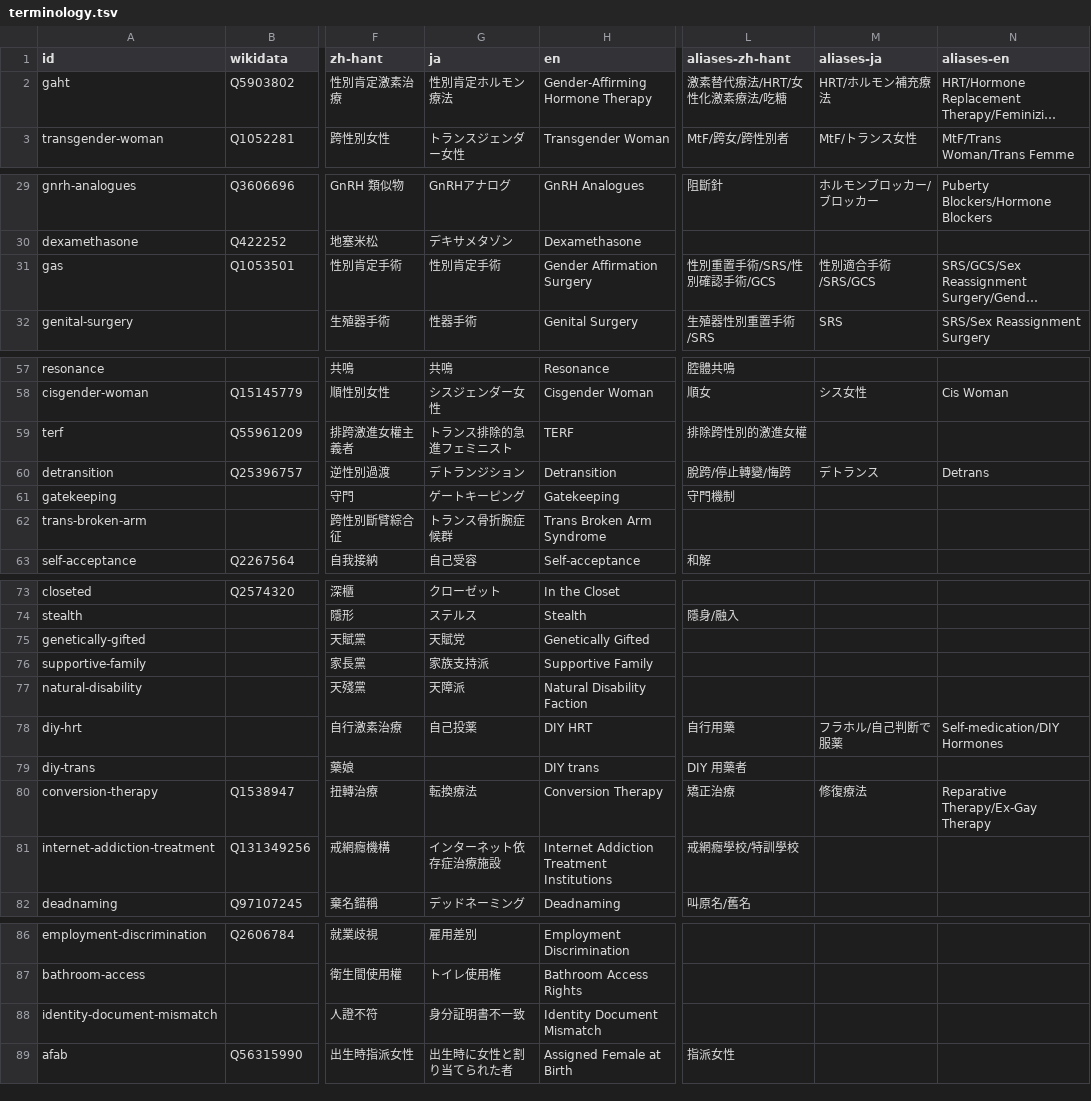
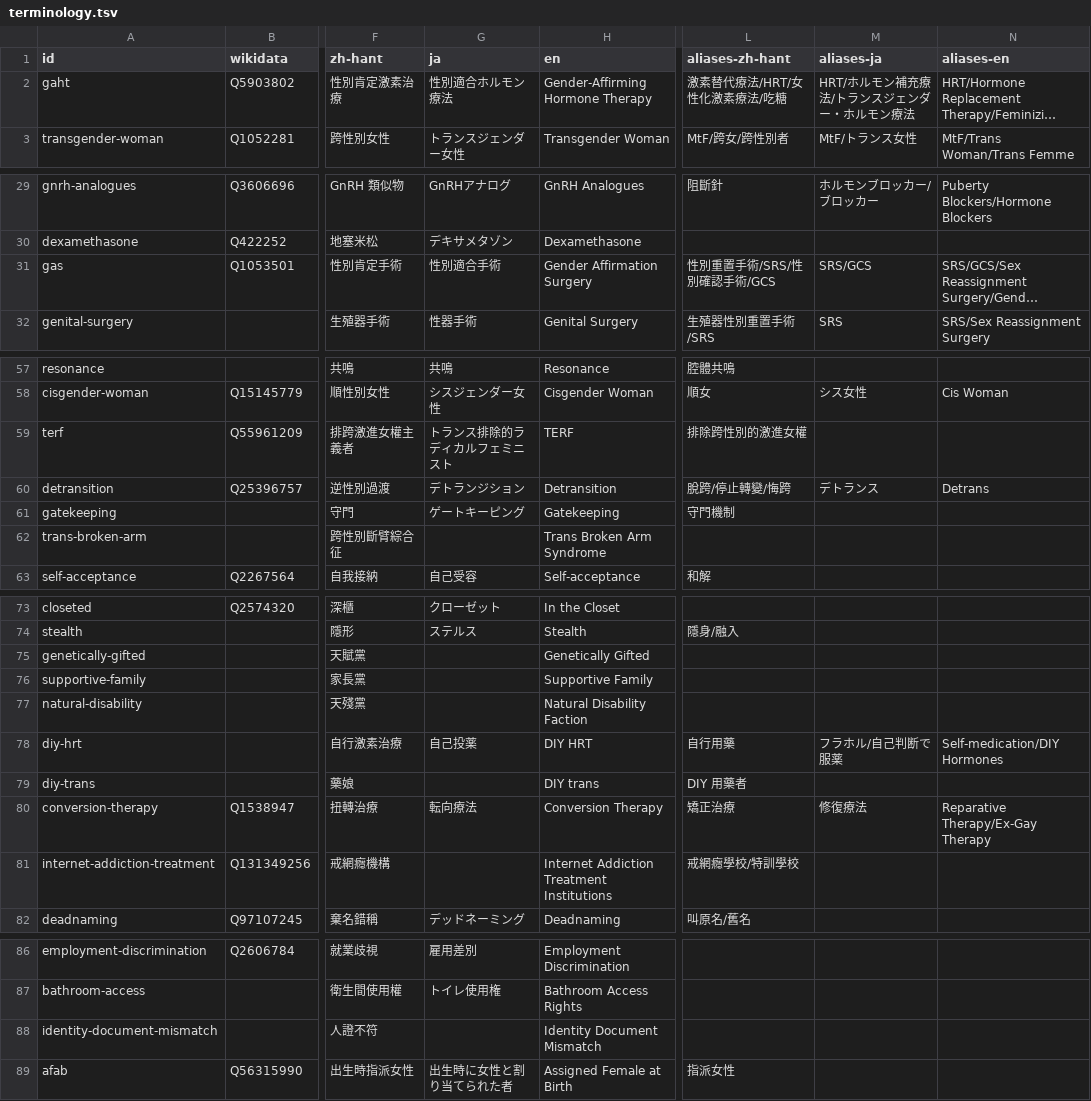
Before and after one commit to project-trans/MtF-wiki, a TSV file: data/terminology.tsv, drawn as a sheet; only a part is shown, gaps mark what is left out; long unchanged cells end in …; the diff names each change by its address in the sheet, - before the commit and + after, or states it on an @@ line.

Commit message:
fix(data): correct Japanese terminology entries

```diff
--- a/data/terminology.tsv
+++ b/data/terminology.tsv
-G2 (ja): 性別肯定ホルモン療法
+G2 (ja): 性別適合ホルモン療法
-M2 (aliases-ja): HRT/ホルモン補充療法
+M2 (aliases-ja): HRT/ホルモン補充療法/トランスジェンダー・ホルモン療法
-G31 (ja): 性別肯定手術
+G31 (ja): 性別適合手術
-M31 (aliases-ja): 性別適合手術/SRS/GCS
+M31 (aliases-ja): SRS/GCS
-G59 (ja): トランス排除的急進フェミニスト
+G59 (ja): トランス排除的ラディカルフェミニスト
-G62 (ja): トランス骨折腕症候群
+G62 (ja): (empty)
-G75 (ja): 天賦党
+G75 (ja): (empty)
-G76 (ja): 家族支持派
+G76 (ja): (empty)
-G77 (ja): 天障派
+G77 (ja): (empty)
-G80 (ja): 転換療法
+G80 (ja): 転向療法
-G81 (ja): インターネット依存症治療施設
+G81 (ja): (empty)
-G88 (ja): 身分証明書不一致
+G88 (ja): (empty)
```
